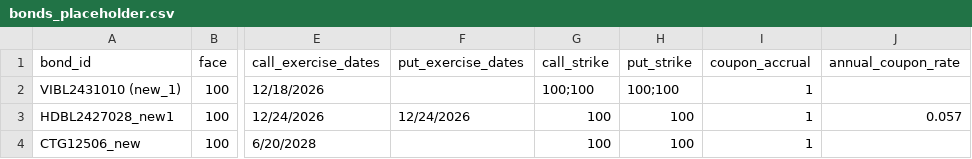
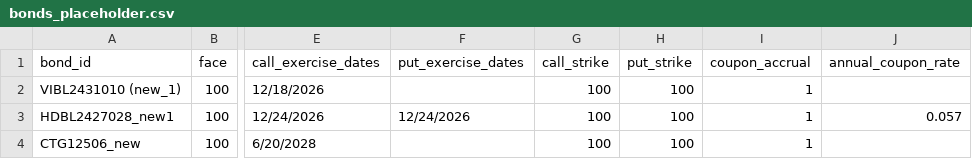
Before and after one commit to tnle0108/call_put_SNH, a CSV file: datasets/raw/bonds_placeholder.csv, drawn as a sheet; only a part is shown, gaps mark what is left out; the diff names each change by its address in the sheet, - before the commit and + after, or states it on an @@ line.

Commit message:
Add callput package and  fix the coupon freq not equal to reset freq

```diff
--- a/datasets/raw/bonds_placeholder.csv
+++ b/datasets/raw/bonds_placeholder.csv
-G2 (call_strike): 100;100
+G2 (call_strike): 100
-H2 (put_strike): 100;100
+H2 (put_strike): 100
```
Also changed, not shown: 16 other files.
